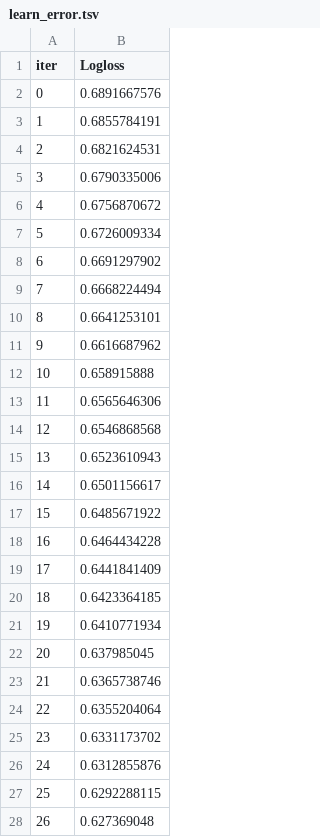
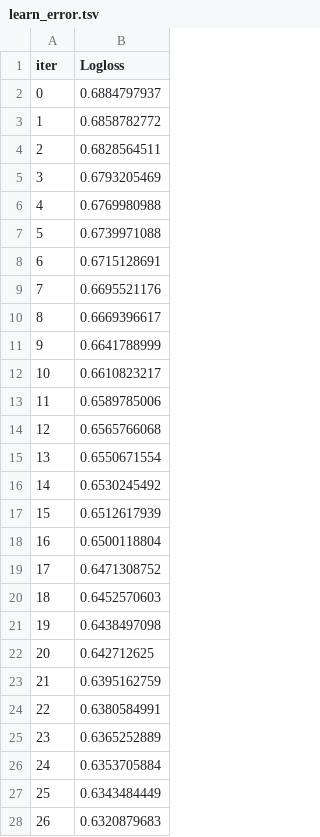
Before and after one commit to theprabincr/1, a TSV file: backend/catboost_info/learn_error.tsv, drawn as a sheet; only a part is shown; the diff covers the shown part only.

```diff
--- a/backend/catboost_info/learn_error.tsv
+++ b/backend/catboost_info/learn_error.tsv
@@ -1,28 +1,28 @@
 iter	Logloss
-0	0.6891667576
-1	0.6855784191
-2	0.6821624531
-3	0.6790335006
-4	0.6756870672
-5	0.6726009334
-6	0.6691297902
-7	0.6668224494
-8	0.6641253101
-9	0.6616687962
-10	0.658915888
-11	0.6565646306
-12	0.6546868568
-13	0.6523610943
-14	0.6501156617
-15	0.6485671922
-16	0.6464434228
-17	0.6441841409
-18	0.6423364185
-19	0.6410771934
-20	0.637985045
-21	0.6365738746
-22	0.6355204064
-23	0.6331173702
-24	0.6312855876
-25	0.6292288115
-26	0.627369048
+0	0.6884797937
+1	0.6858782772
+2	0.6828564511
+3	0.6793205469
+4	0.6769980988
+5	0.6739971088
+6	0.6715128691
+7	0.6695521176
+8	0.6669396617
+9	0.6641788999
+10	0.6610823217
+11	0.6589785006
+12	0.6565766068
+13	0.6550671554
+14	0.6530245492
+15	0.6512617939
+16	0.6500118804
+17	0.6471308752
+18	0.6452570603
+19	0.6438497098
+20	0.642712625
+21	0.6395162759
+22	0.6380584991
+23	0.6365252889
+24	0.6353705884
+25	0.6343484449
+26	0.6320879683
```
Also changed, not shown: 123 edited cells elsewhere in this file, backend/catboost_info/time_left.tsv, 12 other files.
